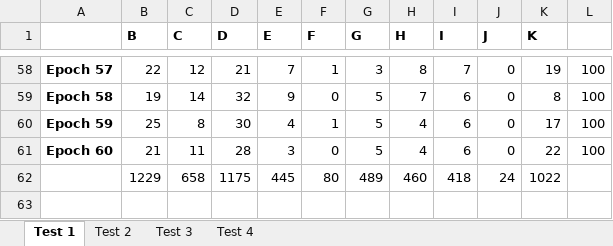
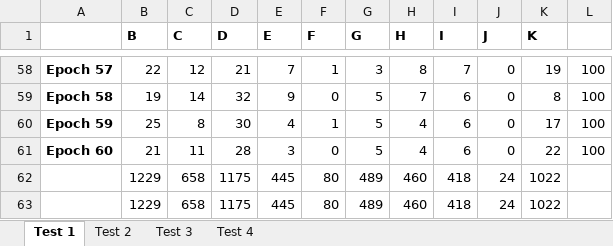
Before and after one commit to induhiu/Or-GAN-ic, an Excel workbook: results1.xlsx, sheet Test 1, drawn as a sheet; only a part is shown, gaps mark what is left out; values as stored, in another font and other column widths than the file's, no borders; charts and pictures not drawn; the diff names each change by its address in the sheet, - before the commit and + after, or states it on an @@ line.

```diff
--- a/results1.xlsx (sheet Test 1)
+++ b/results1.xlsx (sheet Test 1)
+row 63:  | 1229 | 658 | 1175 | 445 | 80 | 489 | 460 | 418 | 24 | 1022
```
Also changed, not shown: sheet Test 2, sheet Test 4, sheet Test 3, results5.xlsx, 2 other files.
